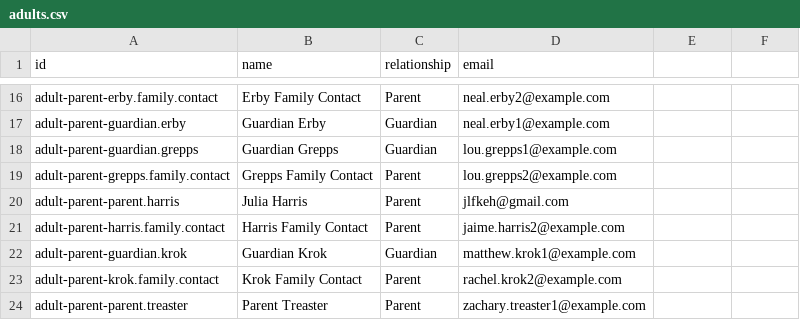
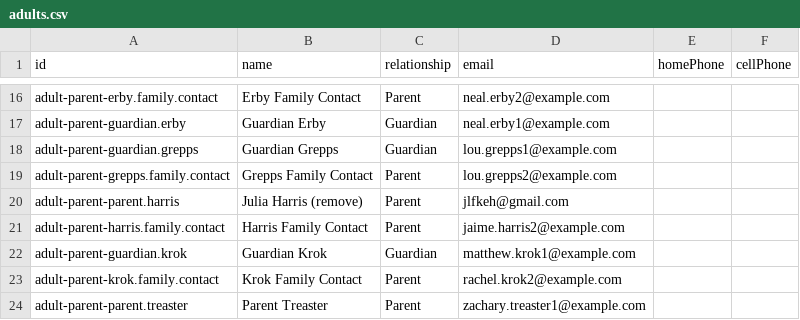
Before and after one commit to zanyfrog/scouts-orm, a CSV file: data/adults.csv, drawn as a sheet; only a part is shown, gaps mark what is left out; the diff names each change by its address in the sheet, - before the commit and + after, or states it on an @@ line.

```diff
--- a/data/adults.csv
+++ b/data/adults.csv
-E1: (empty)
+E1: homePhone
-F1: (empty)
+F1: cellPhone
-B20 (name): Julia Harris
+B20 (name): Julia Harris (remove)
```
Also changed, not shown: data/adult_scout_relationships.csv, 7 other files.
